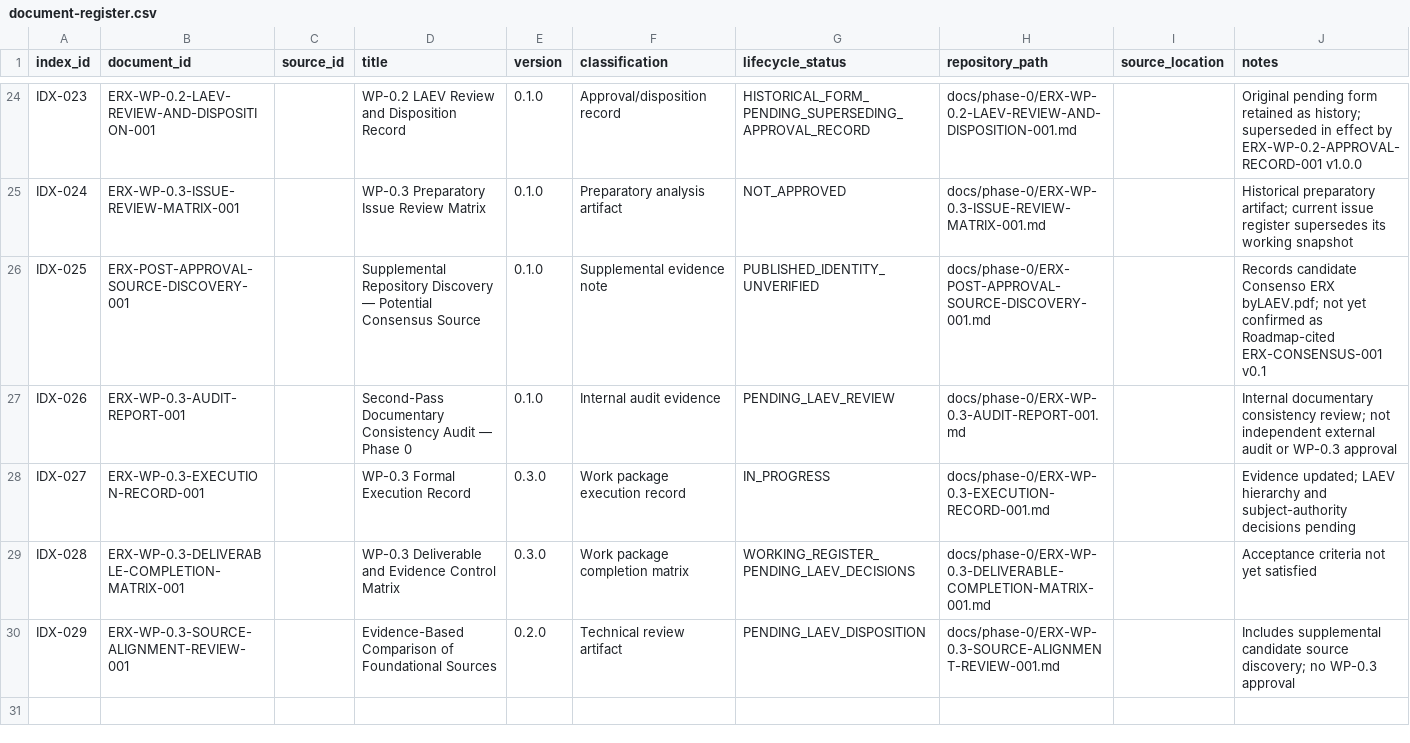
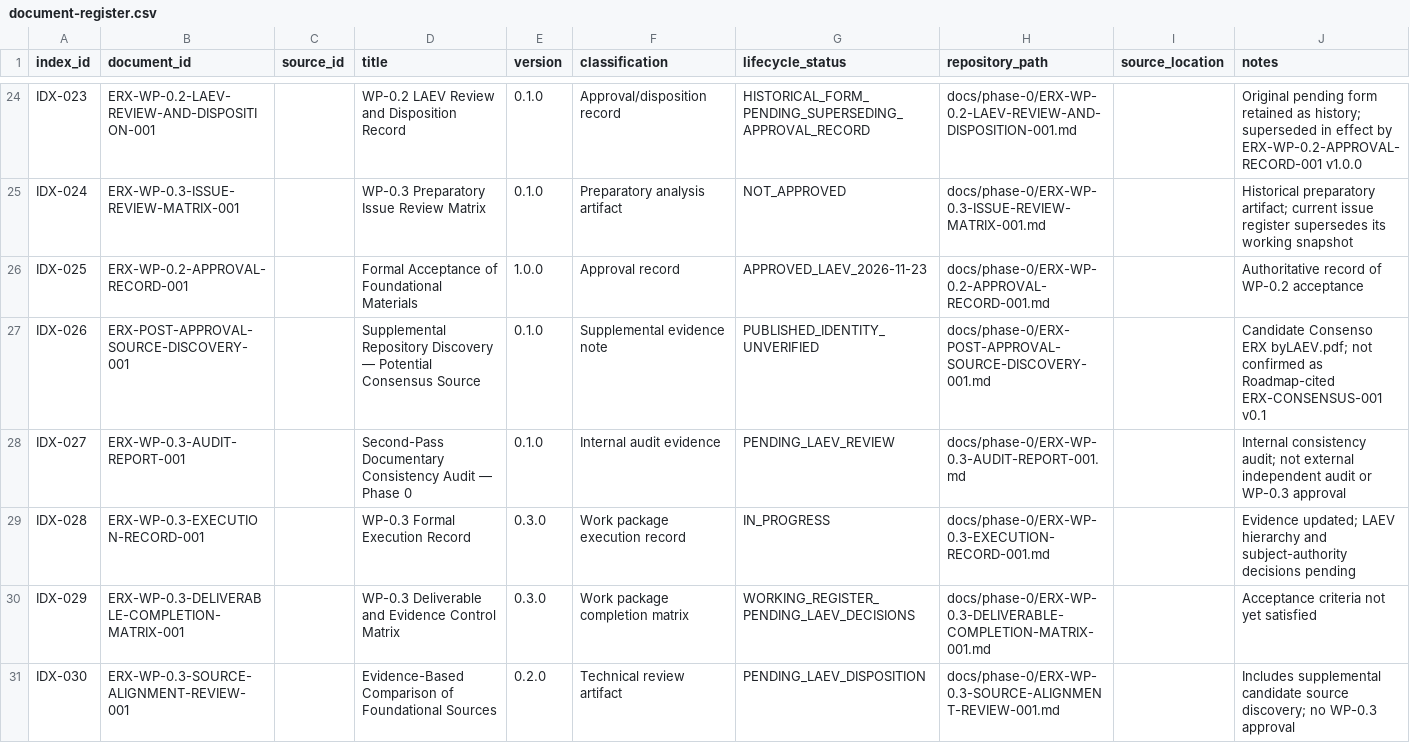
Before and after one commit to byLAEV/ERX-911-System-byLAEV, a CSV file: registers/document-register.csv, drawn as a sheet; only a part is shown, gaps mark what is left out.

Commit message:
Align document register IDs with master index and add WP-0.2 approval record

```diff
--- a/registers/document-register.csv
+++ b/registers/document-register.csv
@@ -25,6 +25,7 @@
 "IDX-024","ERX-WP-0.3-ISSUE-REVIEW-MATRIX-001","","WP-0.3 Preparatory Issue Review Matrix","0.1.0","Preparatory analysis artifact","NOT_APPROVED","docs/phase-0/ERX-WP-0.3-ISSUE-REVIEW-MATRIX-001.md","","Historical preparatory artifact; current issue register supersedes its working snapshot"
-"IDX-025","ERX-POST-APPROVAL-SOURCE-DISCOVERY-001","","Supplemental Repository Discovery — Potential Consensus Source","0.1.0","Supplemental evidence note","PUBLISHED_IDENTITY_UNVERIFIED","docs/phase-0/ERX-POST-APPROVAL-SOURCE-DISCOVERY-001.md","","Records candidate Consenso ERX byLAEV.pdf; not yet confirmed as Roadmap-cited ERX-CONSENSUS-001 v0.1"
-"IDX-026","ERX-WP-0.3-AUDIT-REPORT-001","","Second-Pass Documentary Consistency Audit — Phase 0","0.1.0","Internal audit evidence","PENDING_LAEV_REVIEW","docs/phase-0/ERX-WP-0.3-AUDIT-REPORT-001.md","","Internal documentary consistency review; not independent external audit or WP-0.3 approval"
-"IDX-027","ERX-WP-0.3-EXECUTION-RECORD-001","","WP-0.3 Formal Execution Record","0.3.0","Work package execution record","IN_PROGRESS","docs/phase-0/ERX-WP-0.3-EXECUTION-RECORD-001.md","","Evidence updated; LAEV hierarchy and subject-authority decisions pending"
-"IDX-028","ERX-WP-0.3-DELIVERABLE-COMPLETION-MATRIX-001","","WP-0.3 Deliverable and Evidence Control Matrix","0.3.0","Work package completion matrix","WORKING_REGISTER_PENDING_LAEV_DECISIONS","docs/phase-0/ERX-WP-0.3-DELIVERABLE-COMPLETION-MATRIX-001.md","","Acceptance criteria not yet satisfied"
-"IDX-029","ERX-WP-0.3-SOURCE-ALIGNMENT-REVIEW-001","","Evidence-Based Comparison of Foundational Sources","0.2.0","Technical review artifact","PENDING_LAEV_DISPOSITION","docs/phase-0/ERX-WP-0.3-SOURCE-ALIGNMENT-REVIEW-001.md","","Includes supplemental candidate source discovery; no WP-0.3 approval"
+"IDX-025","ERX-WP-0.2-APPROVAL-RECORD-001","","Formal Acceptance of Foundational Materials","1.0.0","Approval record","APPROVED_LAEV_2026-11-23","docs/phase-0/ERX-WP-0.2-APPROVAL-RECORD-001.md","","Authoritative record of WP-0.2 acceptance"
+"IDX-026","ERX-POST-APPROVAL-SOURCE-DISCOVERY-001","","Supplemental Repository Discovery — Potential Consensus Source","0.1.0","Supplemental evidence note","PUBLISHED_IDENTITY_UNVERIFIED","docs/phase-0/ERX-POST-APPROVAL-SOURCE-DISCOVERY-001.md","","Candidate Consenso ERX byLAEV.pdf; not confirmed as Roadmap-cited ERX-CONSENSUS-001 v0.1"
+"IDX-027","ERX-WP-0.3-AUDIT-REPORT-001","","Second-Pass Documentary Consistency Audit — Phase 0","0.1.0","Internal audit evidence","PENDING_LAEV_REVIEW","docs/phase-0/ERX-WP-0.3-AUDIT-REPORT-001.md","","Internal consistency audit; not external independent audit or WP-0.3 approval"
+"IDX-028","ERX-WP-0.3-EXECUTION-RECORD-001","","WP-0.3 Formal Execution Record","0.3.0","Work package execution record","IN_PROGRESS","docs/phase-0/ERX-WP-0.3-EXECUTION-RECORD-001.md","","Evidence updated; LAEV hierarchy and subject-authority decisions pending"
+"IDX-029","ERX-WP-0.3-DELIVERABLE-COMPLETION-MATRIX-001","","WP-0.3 Deliverable and Evidence Control Matrix","0.3.0","Work package completion matrix","WORKING_REGISTER_PENDING_LAEV_DECISIONS","docs/phase-0/ERX-WP-0.3-DELIVERABLE-COMPLETION-MATRIX-001.md","","Acceptance criteria not yet satisfied"
+"IDX-030","ERX-WP-0.3-SOURCE-ALIGNMENT-REVIEW-001","","Evidence-Based Comparison of Foundational Sources","0.2.0","Technical review artifact","PENDING_LAEV_DISPOSITION","docs/phase-0/ERX-WP-0.3-SOURCE-ALIGNMENT-REVIEW-001.md","","Includes supplemental candidate source discovery; no WP-0.3 approval"
```
